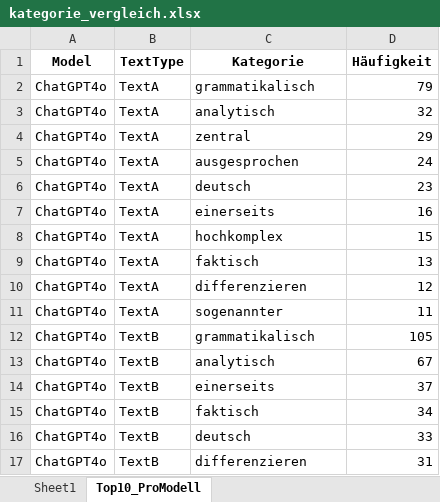
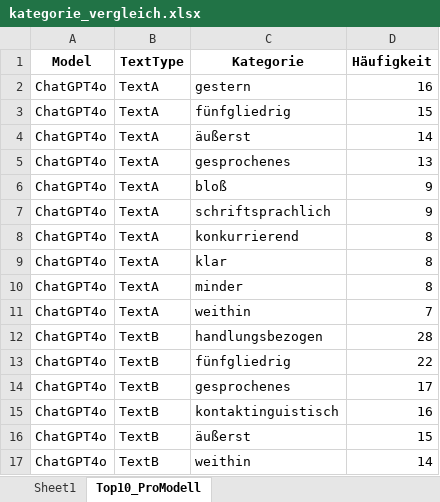
Before and after one commit to DayJay1992/SemanticAIAnalysis, an Excel workbook: NLTK/scripts/Kategorisierungen_ADJADV/kategorie_vergleich.xlsx, sheet Top10_ProModell, drawn as a sheet; only a part is shown; values as stored, in another font and other column widths than the file's, no borders; the diff covers the shown part only; the diff names each change by its address in the sheet, - before the commit and + after, or states it on an @@ line.

```diff
--- a/NLTK/scripts/Kategorisierungen_ADJADV/kategorie_vergleich.xlsx (sheet Top10_ProModell)
+++ b/NLTK/scripts/Kategorisierungen_ADJADV/kategorie_vergleich.xlsx (sheet Top10_ProModell)
-C2 (Kategorie): grammatikalisch
+C2 (Kategorie): gestern
-D2 (Häufigkeit): 79
+D2 (Häufigkeit): 16
-C3 (Kategorie): analytisch
+C3 (Kategorie): fünfgliedrig
-D3 (Häufigkeit): 32
+D3 (Häufigkeit): 15
-C4 (Kategorie): zentral
+C4 (Kategorie): äußerst
-D4 (Häufigkeit): 29
+D4 (Häufigkeit): 14
-C5 (Kategorie): ausgesprochen
+C5 (Kategorie): gesprochenes
-D5 (Häufigkeit): 24
+D5 (Häufigkeit): 13
-C6 (Kategorie): deutsch
+C6 (Kategorie): bloß
-D6 (Häufigkeit): 23
+D6 (Häufigkeit): 9
-C7 (Kategorie): einerseits
+C7 (Kategorie): schriftsprachlich
-D7 (Häufigkeit): 16
+D7 (Häufigkeit): 9
-C8 (Kategorie): hochkomplex
+C8 (Kategorie): konkurrierend
-D8 (Häufigkeit): 15
+D8 (Häufigkeit): 8
-C9 (Kategorie): faktisch
+C9 (Kategorie): klar
-D9 (Häufigkeit): 13
+D9 (Häufigkeit): 8
-C10 (Kategorie): differenzieren
+C10 (Kategorie): minder
-D10 (Häufigkeit): 12
+D10 (Häufigkeit): 8
-C11 (Kategorie): sogenannter
+C11 (Kategorie): weithin
-D11 (Häufigkeit): 11
+D11 (Häufigkeit): 7
-C12 (Kategorie): grammatikalisch
+C12 (Kategorie): handlungsbezogen
-D12 (Häufigkeit): 105
+D12 (Häufigkeit): 28
-C13 (Kategorie): analytisch
+C13 (Kategorie): fünfgliedrig
-D13 (Häufigkeit): 67
+D13 (Häufigkeit): 22
-C14 (Kategorie): einerseits
+C14 (Kategorie): gesprochenes
-D14 (Häufigkeit): 37
+D14 (Häufigkeit): 17
-C15 (Kategorie): faktisch
+C15 (Kategorie): kontaktinguistisch
-D15 (Häufigkeit): 34
+D15 (Häufigkeit): 16
-C16 (Kategorie): deutsch
+C16 (Kategorie): äußerst
-D16 (Häufigkeit): 33
+D16 (Häufigkeit): 15
-C17 (Kategorie): differenzieren
+C17 (Kategorie): weithin
-D17 (Häufigkeit): 31
+D17 (Häufigkeit): 14
```
Also changed, not shown: 228 edited cells elsewhere in this sheet, sheet Sheet1, 3 other files.
